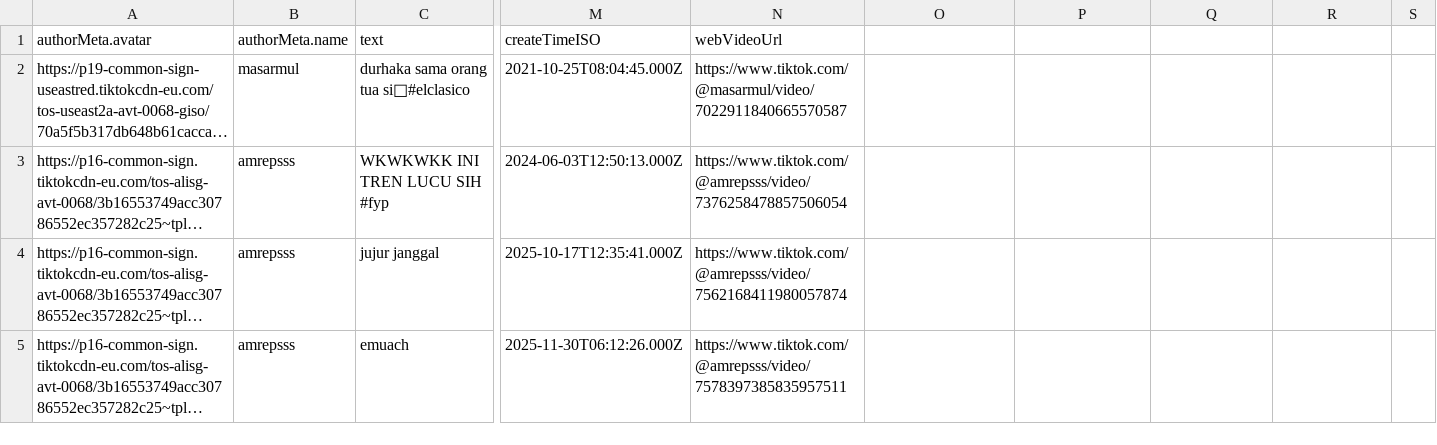
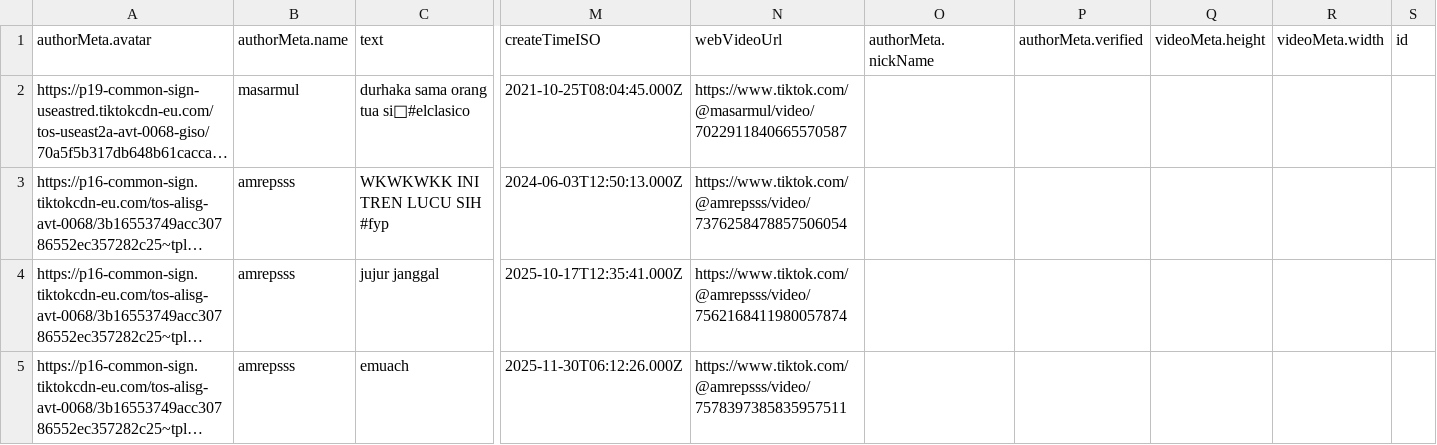
Before and after one commit to andragastia/tiktok-prediction-system-nighmode, a CSV file: data/dataset_tiktok.csv, drawn as a sheet; only a part is shown, gaps mark what is left out; long unchanged cells end in …; the diff names each change by its address in the sheet, - before the commit and + after, or states it on an @@ line.

```diff
--- a/data/dataset_tiktok.csv
+++ b/data/dataset_tiktok.csv
-O1: (empty)
+O1: authorMeta.nickName
-P1: (empty)
+P1: authorMeta.verified
-Q1: (empty)
+Q1: videoMeta.height
-R1: (empty)
+R1: videoMeta.width
-S1: (empty)
+S1: id
```
Also changed, not shown: 3 other files.
